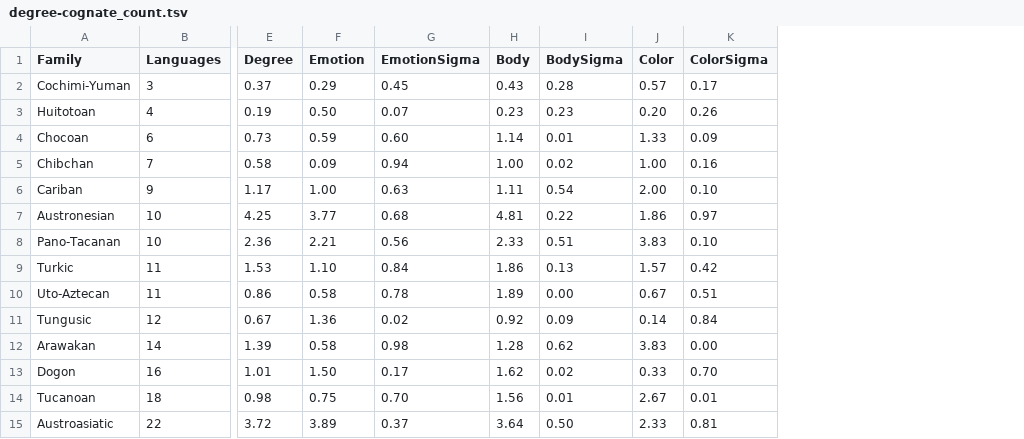
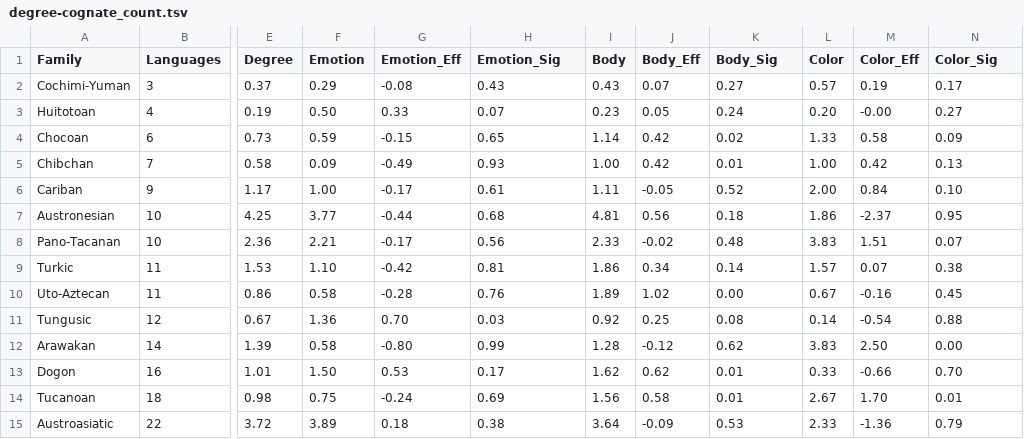
Before and after one commit to clics/clicsbp, a TSV file: output/degree-cognate_count.tsv, drawn as a sheet; only a part is shown, gaps mark what is left out; addresses are those after the commit; the diff covers the shown part only; the diff names each change by its address in the sheet, - before the commit and + after, or states it on an @@ line.

```diff
--- a/output/degree-cognate_count.tsv
+++ b/output/degree-cognate_count.tsv
+column G (Emotion_Eff), rows 2-15: -0.08 | 0.33 | -0.15 | -0.49 | -0.17 | -0.44 | -0.17 | -0.42 | -0.28 | 0.70 | -0.80 | 0.53 | -0.24 | 0.18
+column J (Body_Eff), rows 2-15: 0.07 | 0.05 | 0.42 | 0.42 | -0.05 | 0.56 | -0.02 | 0.34 | 1.02 | 0.25 | -0.12 | 0.62 | 0.58 | -0.09
+column M (Color_Eff), rows 2-15: 0.19 | -0.00 | 0.58 | 0.42 | 0.84 | -2.37 | 1.51 | 0.07 | -0.16 | -0.54 | 2.50 | -0.66 | 1.70 | -1.36
-H1: EmotionSigma
+H1: Emotion_Sig
-K1: BodySigma
+K1: Body_Sig
-N1: ColorSigma
+N1: Color_Sig
-H2 (Emotion_Sig): 0.45
+H2 (Emotion_Sig): 0.43
-K2 (Body_Sig): 0.28
+K2 (Body_Sig): 0.27
-K3 (Body_Sig): 0.23
+K3 (Body_Sig): 0.24
-N3 (Color_Sig): 0.26
+N3 (Color_Sig): 0.27
-H4 (Emotion_Sig): 0.60
+H4 (Emotion_Sig): 0.65
-K4 (Body_Sig): 0.01
+K4 (Body_Sig): 0.02
-H5 (Emotion_Sig): 0.94
+H5 (Emotion_Sig): 0.93
-K5 (Body_Sig): 0.02
+K5 (Body_Sig): 0.01
-N5 (Color_Sig): 0.16
+N5 (Color_Sig): 0.13
-H6 (Emotion_Sig): 0.63
+H6 (Emotion_Sig): 0.61
-K6 (Body_Sig): 0.54
+K6 (Body_Sig): 0.52
-K7 (Body_Sig): 0.22
+K7 (Body_Sig): 0.18
-N7 (Color_Sig): 0.97
+N7 (Color_Sig): 0.95
-K8 (Body_Sig): 0.51
+K8 (Body_Sig): 0.48
-N8 (Color_Sig): 0.10
+N8 (Color_Sig): 0.07
-H9 (Emotion_Sig): 0.84
+H9 (Emotion_Sig): 0.81
-K9 (Body_Sig): 0.13
+K9 (Body_Sig): 0.14
-N9 (Color_Sig): 0.42
+N9 (Color_Sig): 0.38
-H10 (Emotion_Sig): 0.78
+H10 (Emotion_Sig): 0.76
-N10 (Color_Sig): 0.51
+N10 (Color_Sig): 0.45
-H11 (Emotion_Sig): 0.02
+H11 (Emotion_Sig): 0.03
-K11 (Body_Sig): 0.09
+K11 (Body_Sig): 0.08
-N11 (Color_Sig): 0.84
+N11 (Color_Sig): 0.88
-H12 (Emotion_Sig): 0.98
+H12 (Emotion_Sig): 0.99
-K13 (Body_Sig): 0.02
+K13 (Body_Sig): 0.01
-H14 (Emotion_Sig): 0.70
+H14 (Emotion_Sig): 0.69
-H15 (Emotion_Sig): 0.37
+H15 (Emotion_Sig): 0.38
-K15 (Body_Sig): 0.50
+K15 (Body_Sig): 0.53
-N15 (Color_Sig): 0.81
+N15 (Color_Sig): 0.79
```
Also changed, not shown: 18 edited cells elsewhere in this file, cldf/languages.csv, output/degree-language_count.tsv, 5 other files.
